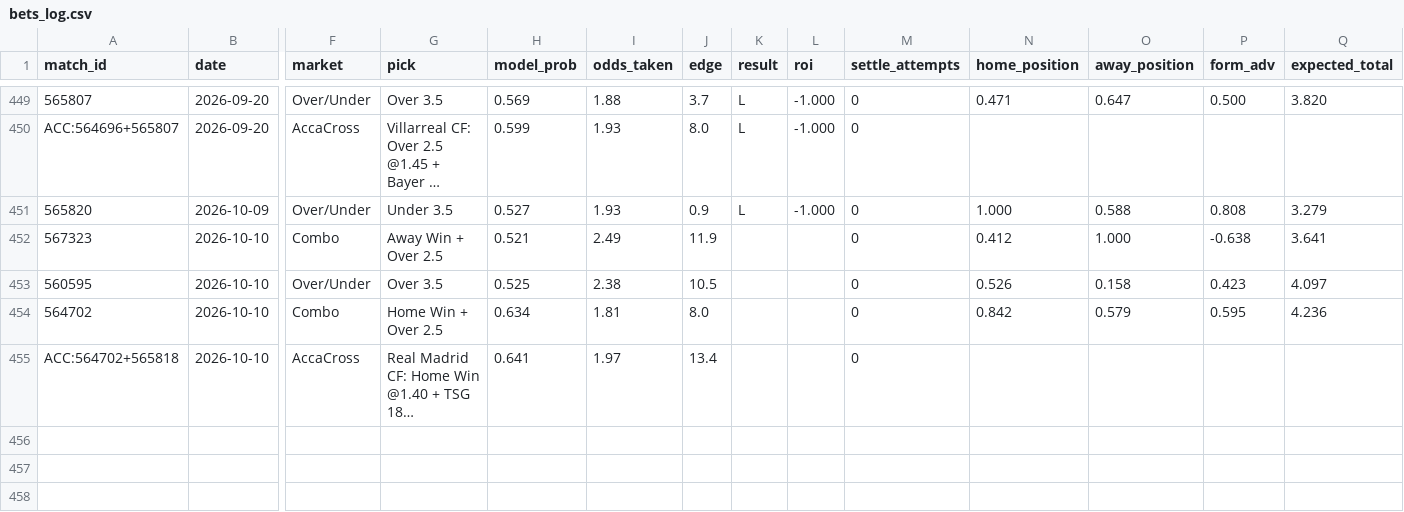
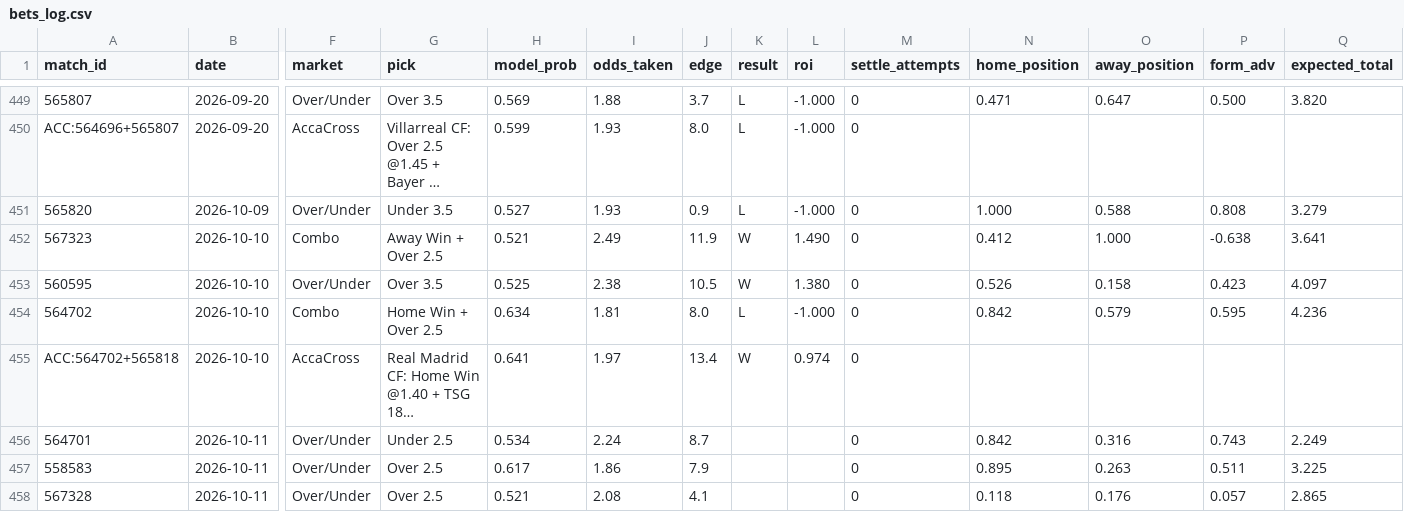
Before and after one commit to GiannisAulo/BetAnalyzer, a CSV file: football_tipster/bets_log.csv, drawn as a sheet; only a part is shown, gaps mark what is left out; long unchanged cells end in …; rows hold the shown columns only; the diff names each change by its address in the sheet, - before the commit and + after, or states it on an @@ line.

```diff
--- a/football_tipster/bets_log.csv
+++ b/football_tipster/bets_log.csv
-K452:K453 (result): (empty)
+K452:K453 (result): W
-L452 (roi): (empty)
+L452 (roi): 1.490
-L453 (roi): (empty)
+L453 (roi): 1.380
-K454 (result): (empty)
+K454 (result): L
-L454 (roi): (empty)
+L454 (roi): -1.000
-K455 (result): (empty)
+K455 (result): W
-L455 (roi): (empty)
+L455 (roi): 0.974
+row 456: 564701 | 2026-10-11 | Over/Under | Under 2.5 | 0.534 | 2.24 | 8.7 |  |  | 0 | 0.842 | 0.316 | 0.743 | 2.249
+row 457: 558583 | 2026-10-11 | Over/Under | Over 2.5 | 0.617 | 1.86 | 7.9 |  |  | 0 | 0.895 | 0.263 | 0.511 | 3.225
+row 458: 567328 | 2026-10-11 | Over/Under | Over 2.5 | 0.521 | 2.08 | 4.1 |  |  | 0 | 0.118 | 0.176 | 0.057 | 2.865
```
